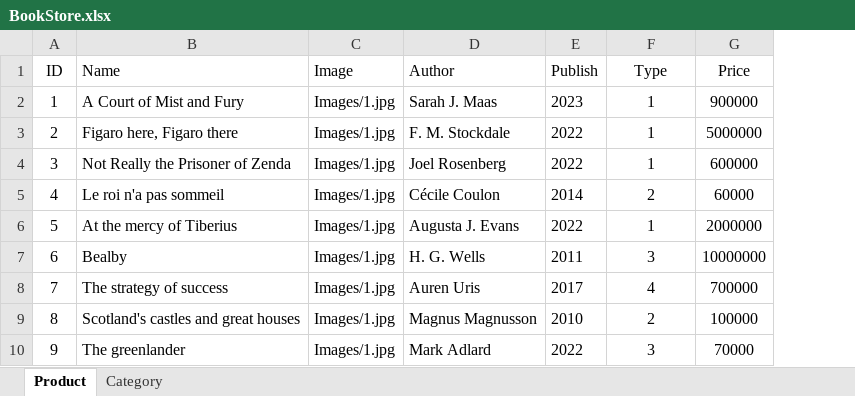
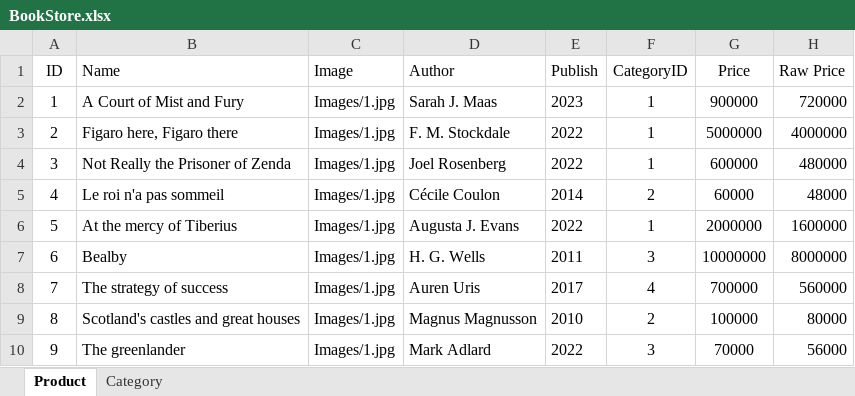
Before and after one commit to palnguyen20-01/CKDP-College-Book-Management, an Excel workbook: BookStore.xlsx, sheet Product, drawn as a sheet; only a part is shown; values as stored, in another font and other column widths than the file's, no borders; the diff names each change by its address in the sheet, - before the commit and + after, or states it on an @@ line.

Commit message:
feat: Creat DBContext Class and connect to db to write data from file when importing

```diff
--- a/BookStore.xlsx (sheet Product)
+++ b/BookStore.xlsx (sheet Product)
+column H (Raw Price), rows 2-10: 720000 | 4000000 | 480000 | 48000 | 1600000 | 8000000 | 560000 | 80000 | 56000
-F1: Type
+F1: CategoryID
```
Also changed, not shown: 12 other files.
